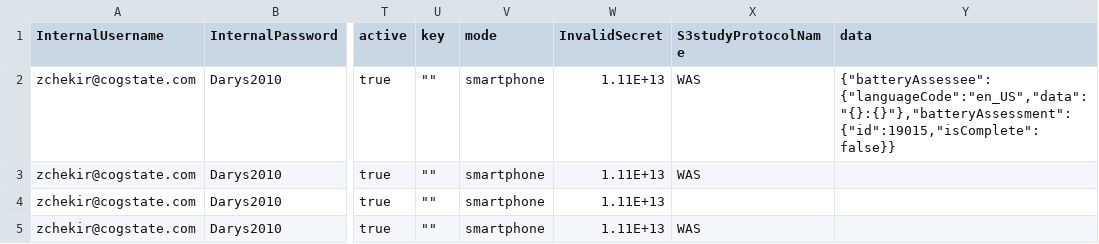
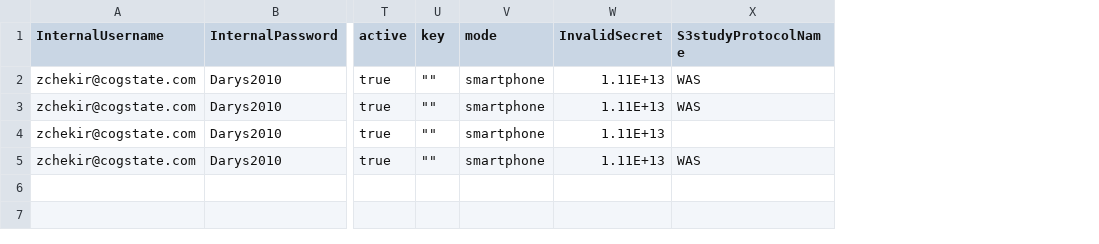
Before and after one commit to zchekir/dll, a CSV file: eSourcePlatform/eSourcePlatform/PR_Authentication.csv, drawn as a sheet; only a part is shown, gaps mark what is left out; the diff names each change by its address in the sheet, - before the commit and + after, or states it on an @@ line.

```diff
--- a/eSourcePlatform/eSourcePlatform/PR_Authentication.csv
+++ b/eSourcePlatform/eSourcePlatform/PR_Authentication.csv
-column Y (data), row 2: {"batteryAssessee":{"languageCode":"en_US","data":"{}:{}"},"batteryAssessment":{"id":19015,"isComplete":false}}
```
Also changed, not shown: eSourcePlatform/CSP/JSON.csv, 8 other files.
